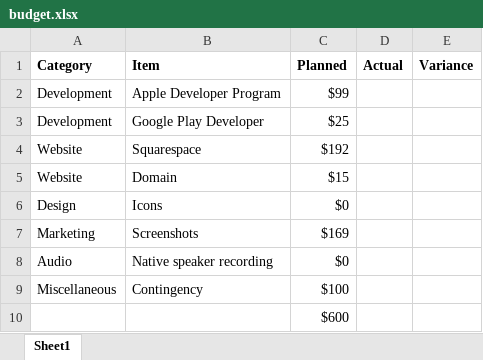
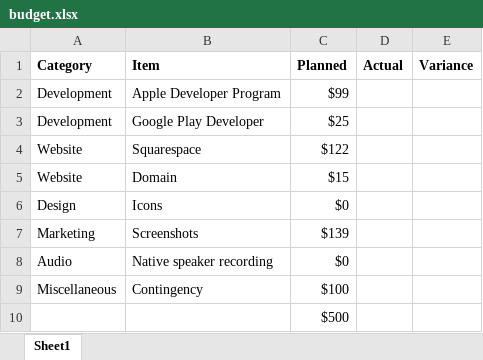
Before and after one commit to jeffkrystek/Yek_flashcard, an Excel workbook: docs/project-management/budget.xlsx, sheet Sheet1, drawn as a sheet; values as stored, in another font and other column widths than the file's, no borders; the diff names each change by its address in the sheet, - before the commit and + after, or states it on an @@ line.

```diff
--- a/docs/project-management/budget.xlsx (sheet Sheet1)
+++ b/docs/project-management/budget.xlsx (sheet Sheet1)
-C4 (Planned): $192
+C4 (Planned): $122
-C7 (Planned): $169
+C7 (Planned): $139
-C10 (Planned): $600
+C10 (Planned): $500
```
Also changed, not shown: docs/project-management/project-schedule.xlsx, docs/project-management/time-log.xlsx, 9 other files.
